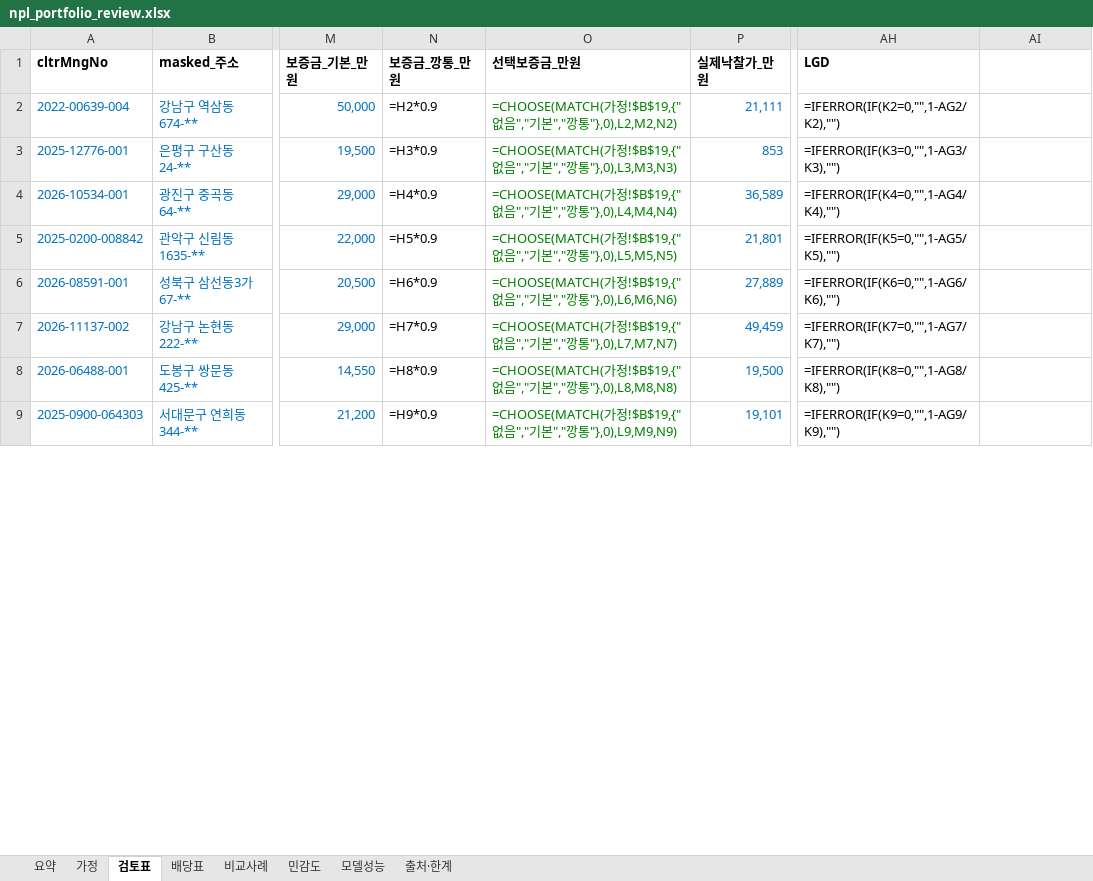
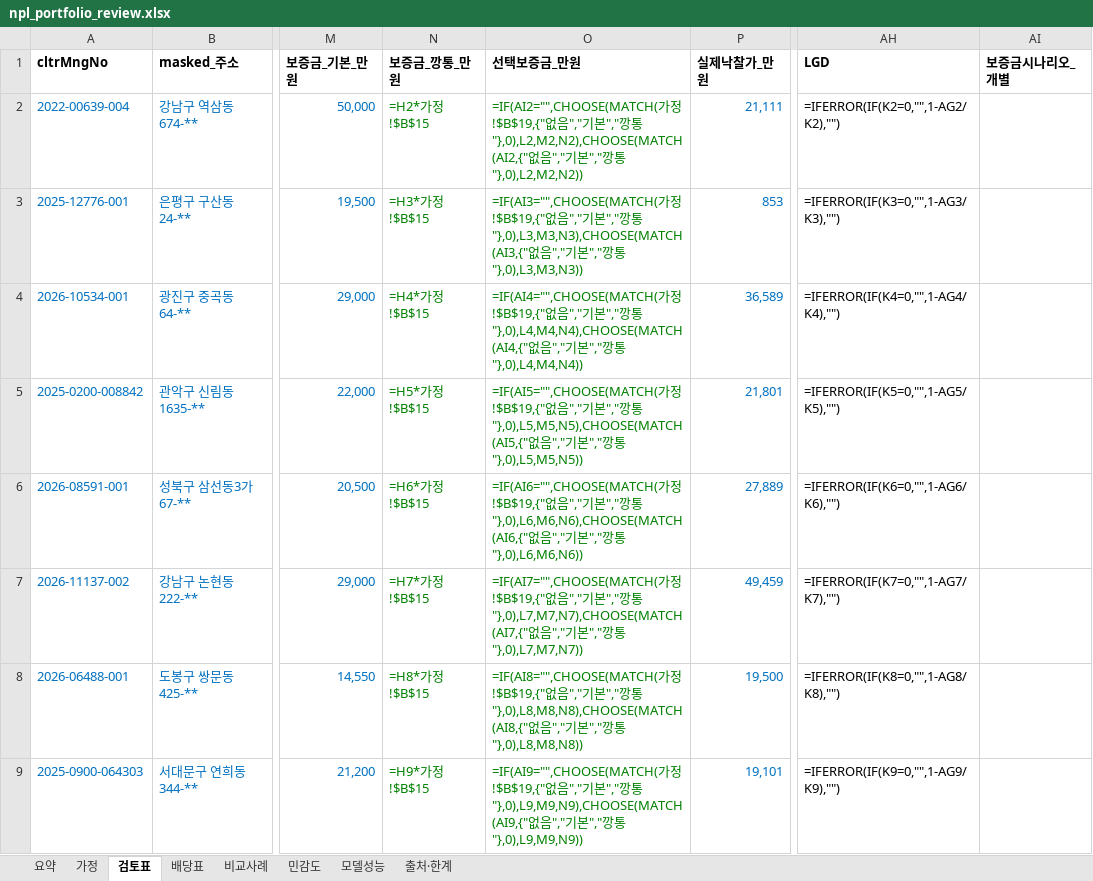
Before and after one commit to Simon-Beck12/npl-el, an Excel workbook: results/npl_portfolio_review.xlsx, sheet 검토표, drawn as a sheet; only a part is shown, gaps mark what is left out; values as stored, in another font and other column widths than the file's, no borders; formulas without a stored value are shown as written; conditional formats not drawn; the diff covers the shown part only; the diff names each change by its address in the sheet, - before the commit and + after, or states it on an @@ line.

```diff
--- a/results/npl_portfolio_review.xlsx (sheet 검토표)
+++ b/results/npl_portfolio_review.xlsx (sheet 검토표)
-AI1: (empty)
+AI1: 보증금시나리오_개별
-N2 (보증금_깡통_만원): =H2*0.9
+N2 (보증금_깡통_만원): =H2*가정!$B$15
-N2:N9 text colour: black
+N2:N9 text colour: #008000
-O2 (선택보증금_만원): =CHOOSE(MATCH(가정!$B$19,{"없음","기본","깡통"},0),L2,M2,N2)
+O2 (선택보증금_만원): =IF(AI2="",CHOOSE(MATCH(가정!$B$19,{"없음","기본","깡통"},0),L2,M2,N2),CHOOSE(MATCH(AI2,{"없음","기본","깡통"},0),L2,M2,N2))
-N3 (보증금_깡통_만원): =H3*0.9
+N3 (보증금_깡통_만원): =H3*가정!$B$15
-O3 (선택보증금_만원): =CHOOSE(MATCH(가정!$B$19,{"없음","기본","깡통"},0),L3,M3,N3)
+O3 (선택보증금_만원): =IF(AI3="",CHOOSE(MATCH(가정!$B$19,{"없음","기본","깡통"},0),L3,M3,N3),CHOOSE(MATCH(AI3,{"없음","기본","깡통"},0),L3,M3,N3))
-N4 (보증금_깡통_만원): =H4*0.9
+N4 (보증금_깡통_만원): =H4*가정!$B$15
-O4 (선택보증금_만원): =CHOOSE(MATCH(가정!$B$19,{"없음","기본","깡통"},0),L4,M4,N4)
+O4 (선택보증금_만원): =IF(AI4="",CHOOSE(MATCH(가정!$B$19,{"없음","기본","깡통"},0),L4,M4,N4),CHOOSE(MATCH(AI4,{"없음","기본","깡통"},0),L4,M4,N4))
-N5 (보증금_깡통_만원): =H5*0.9
+N5 (보증금_깡통_만원): =H5*가정!$B$15
-O5 (선택보증금_만원): =CHOOSE(MATCH(가정!$B$19,{"없음","기본","깡통"},0),L5,M5,N5)
+O5 (선택보증금_만원): =IF(AI5="",CHOOSE(MATCH(가정!$B$19,{"없음","기본","깡통"},0),L5,M5,N5),CHOOSE(MATCH(AI5,{"없음","기본","깡통"},0),L5,M5,N5))
-N6 (보증금_깡통_만원): =H6*0.9
+N6 (보증금_깡통_만원): =H6*가정!$B$15
-O6 (선택보증금_만원): =CHOOSE(MATCH(가정!$B$19,{"없음","기본","깡통"},0),L6,M6,N6)
+O6 (선택보증금_만원): =IF(AI6="",CHOOSE(MATCH(가정!$B$19,{"없음","기본","깡통"},0),L6,M6,N6),CHOOSE(MATCH(AI6,{"없음","기본","깡통"},0),L6,M6,N6))
-N7 (보증금_깡통_만원): =H7*0.9
+N7 (보증금_깡통_만원): =H7*가정!$B$15
-O7 (선택보증금_만원): =CHOOSE(MATCH(가정!$B$19,{"없음","기본","깡통"},0),L7,M7,N7)
+O7 (선택보증금_만원): =IF(AI7="",CHOOSE(MATCH(가정!$B$19,{"없음","기본","깡통"},0),L7,M7,N7),CHOOSE(MATCH(AI7,{"없음","기본","깡통"},0),L7,M7,N7))
-N8 (보증금_깡통_만원): =H8*0.9
+N8 (보증금_깡통_만원): =H8*가정!$B$15
-O8 (선택보증금_만원): =CHOOSE(MATCH(가정!$B$19,{"없음","기본","깡통"},0),L8,M8,N8)
+O8 (선택보증금_만원): =IF(AI8="",CHOOSE(MATCH(가정!$B$19,{"없음","기본","깡통"},0),L8,M8,N8),CHOOSE(MATCH(AI8,{"없음","기본","깡통"},0),L8,M8,N8))
-N9 (보증금_깡통_만원): =H9*0.9
+N9 (보증금_깡통_만원): =H9*가정!$B$15
-O9 (선택보증금_만원): =CHOOSE(MATCH(가정!$B$19,{"없음","기본","깡통"},0),L9,M9,N9)
+O9 (선택보증금_만원): =IF(AI9="",CHOOSE(MATCH(가정!$B$19,{"없음","기본","깡통"},0),L9,M9,N9),CHOOSE(MATCH(AI9,{"없음","기본","깡통"},0),L9,M9,N9))
```
Also changed, not shown: 24 edited cells and cell formats elsewhere in this sheet, sheet 출처·한계, sheet 가정, 4 other files.
